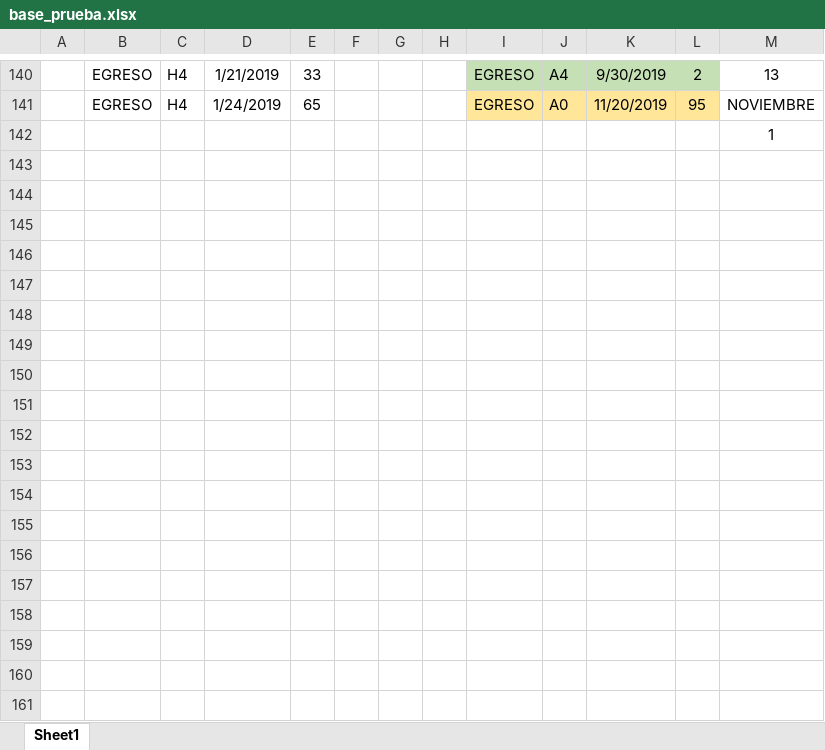
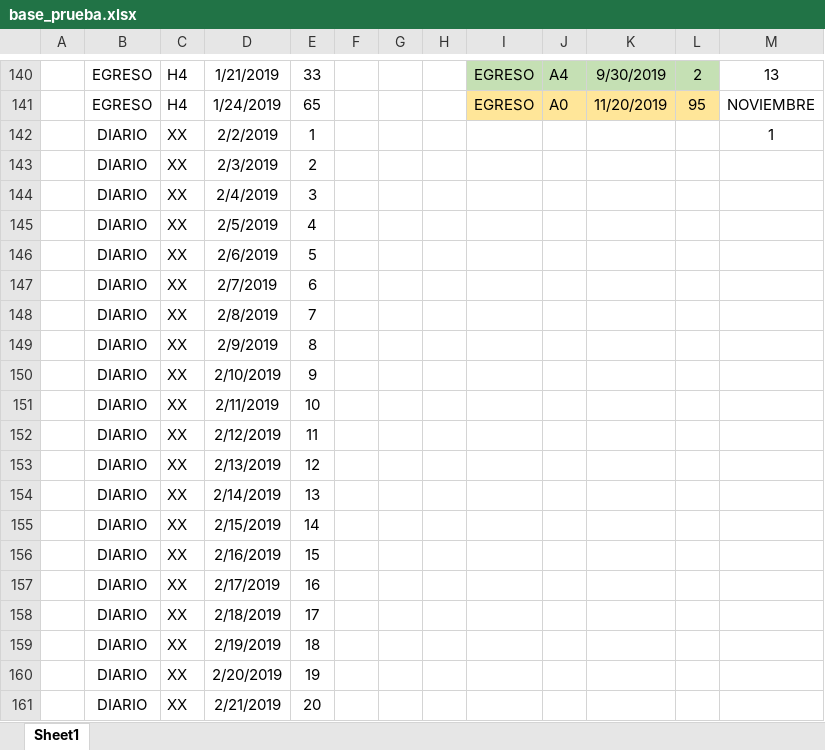
Before and after one commit to repositorioUES/boxmaker-backend-deploy, an Excel workbook: src/xlsx/base_prueba.xlsx, sheet Sheet1, drawn as a sheet; only a part is shown, gaps mark what is left out; values as stored, in another font and other column widths than the file's, no borders; removed rows and columns are numbered as before the commit, all else as after; the diff covers the shown part only; the diff names each change by its address in the sheet, - before the commit and + after, or states it on an @@ line.

```diff
--- a/src/xlsx/base_prueba.xlsx (sheet Sheet1)
+++ b/src/xlsx/base_prueba.xlsx (sheet Sheet1)
-row 142:  |  |  |  |  |  |  |  |  |  |  |  | 1
+row 142:  | DIARIO | XX | 2/2/2019 | 1 |  |  |  |  |  |  |  | 1
+row 143:  | DIARIO | XX | 2/3/2019 | 2
+row 144:  | DIARIO | XX | 2/4/2019 | 3
+row 145:  | DIARIO | XX | 2/5/2019 | 4
+row 146:  | DIARIO | XX | 2/6/2019 | 5
+row 147:  | DIARIO | XX | 2/7/2019 | 6
+row 148:  | DIARIO | XX | 2/8/2019 | 7
+row 149:  | DIARIO | XX | 2/9/2019 | 8
+row 150:  | DIARIO | XX | 2/10/2019 | 9
+row 151:  | DIARIO | XX | 2/11/2019 | 10
+row 152:  | DIARIO | XX | 2/12/2019 | 11
+row 153:  | DIARIO | XX | 2/13/2019 | 12
+row 154:  | DIARIO | XX | 2/14/2019 | 13
+row 155:  | DIARIO | XX | 2/15/2019 | 14
+row 156:  | DIARIO | XX | 2/16/2019 | 15
+row 157:  | DIARIO | XX | 2/17/2019 | 16
+row 158:  | DIARIO | XX | 2/18/2019 | 17
+row 159:  | DIARIO | XX | 2/19/2019 | 18
+row 160:  | DIARIO | XX | 2/20/2019 | 19
+row 161:  | DIARIO | XX | 2/21/2019 | 20
```
Also changed, not shown: 88 added rows elsewhere in this sheet, 3 other files.
